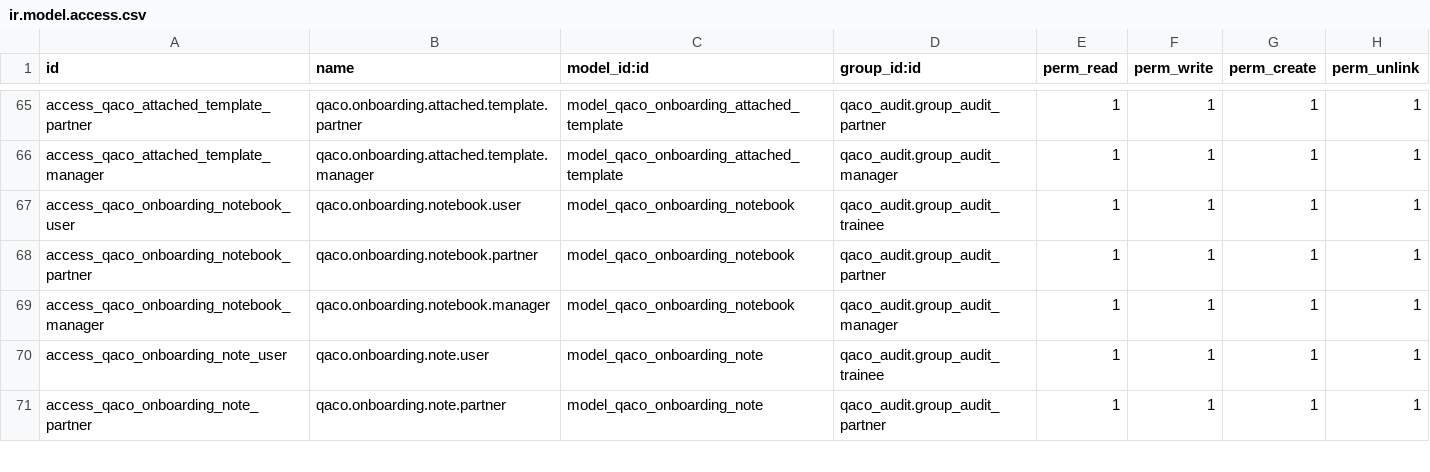
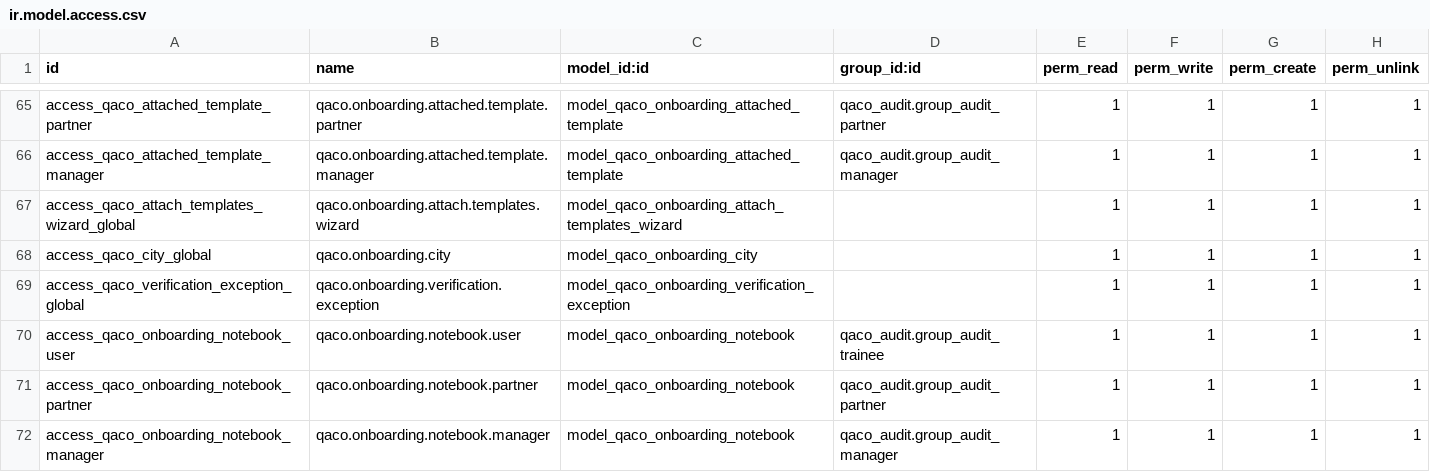
Before and after one commit to mbq11190/alamaudit, a CSV file: qaco_client_onboarding/security/ir.model.access.csv, drawn as a sheet; only a part is shown, gaps mark what is left out; the shorter side is filled out with more unchanged rows; the diff names each change by its address in the sheet, - before the commit and + after, or states it on an @@ line.

Commit message:
Update ir.model.access.csv

```diff
--- a/qaco_client_onboarding/security/ir.model.access.csv
+++ b/qaco_client_onboarding/security/ir.model.access.csv
+row 67: access_qaco_attach_templates_wizard_global | qaco.onboarding.attach.templates.wizard | model_qaco_onboarding_attach_templates_wizard |  | 1 | 1 | 1 | 1
+row 68: access_qaco_city_global | qaco.onboarding.city | model_qaco_onboarding_city |  | 1 | 1 | 1 | 1
+row 69: access_qaco_verification_exception_global | qaco.onboarding.verification.exception | model_qaco_onboarding_verification_exception |  | 1 | 1 | 1 | 1
```
